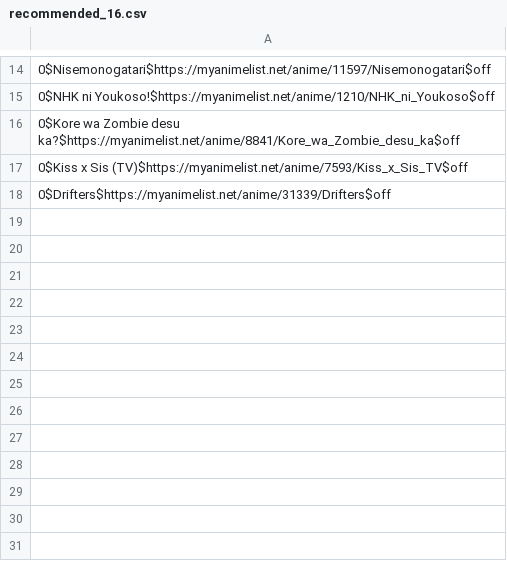
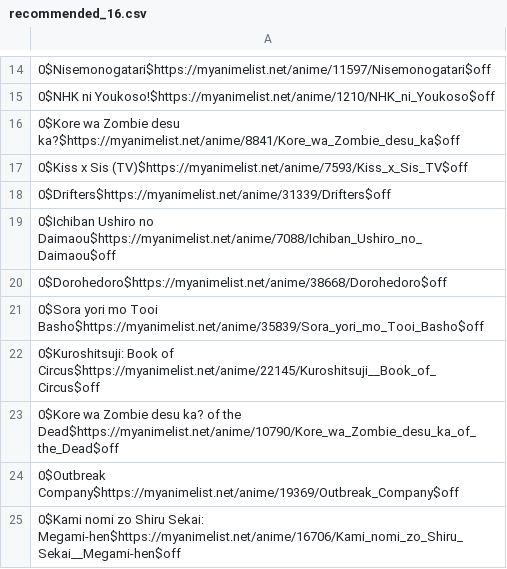
Before and after one commit to Matthew1906/MyAnimeListScraper, a CSV file: data/reviews/recommended/recommended_16.csv, drawn as a sheet; only a part is shown, gaps mark what is left out.

Commit message:
Finish scraping more reviews (for now0

```diff
--- a/data/reviews/recommended/recommended_16.csv
+++ b/data/reviews/recommended/recommended_16.csv
@@ -18 +18,8 @@
 0$Drifters$https://myanimelist.net/anime/31339/Drifters$off
+0$Ichiban Ushiro no Daimaou$https://myanimelist.net/anime/7088/Ichiban_Ushiro_no_Daimaou$off
+0$Dorohedoro$https://myanimelist.net/anime/38668/Dorohedoro$off
+0$Sora yori mo Tooi Basho$https://myanimelist.net/anime/35839/Sora_yori_mo_Tooi_Basho$off
+0$Kuroshitsuji: Book of Circus$https://myanimelist.net/anime/22145/Kuroshitsuji__Book_of_Circus$off
+0$Kore wa Zombie desu ka? of the Dead$https://myanimelist.net/anime/10790/Kore_wa_Zombie_desu_ka_of_the_Dead$off
+0$Outbreak Company$https://myanimelist.net/anime/19369/Outbreak_Company$off
+0$Kami nomi zo Shiru Sekai: Megami-hen$https://myanimelist.net/anime/16706/Kami_nomi_zo_Shiru_Sekai__Megami-hen$off
```
Also changed, not shown: 11 other files.
